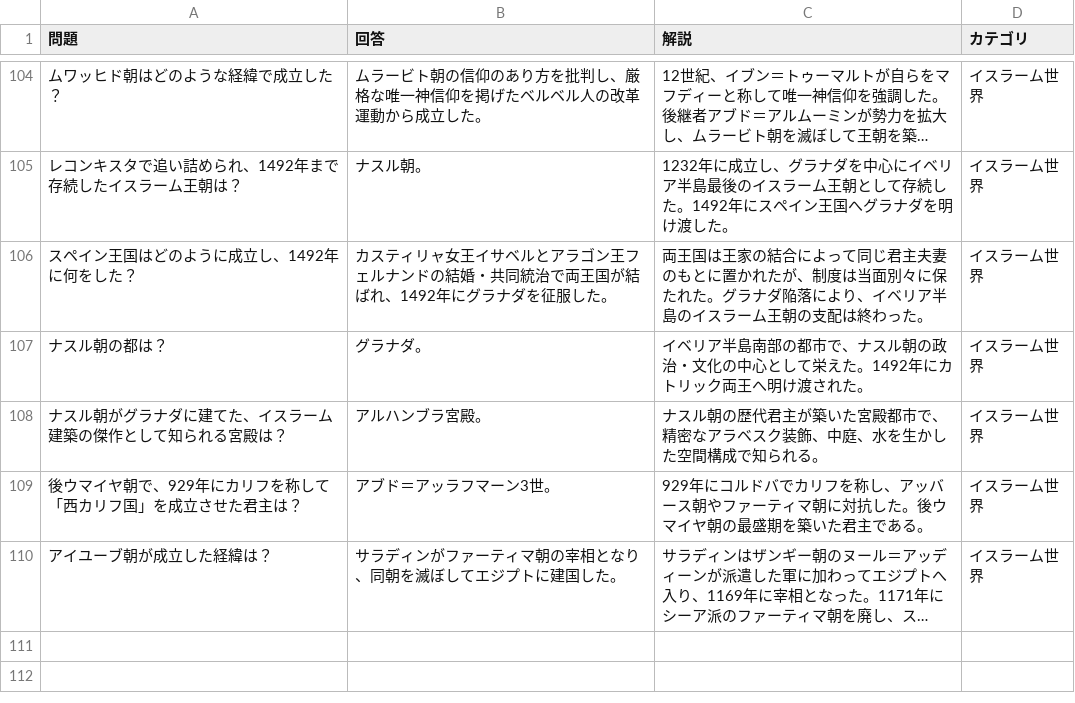
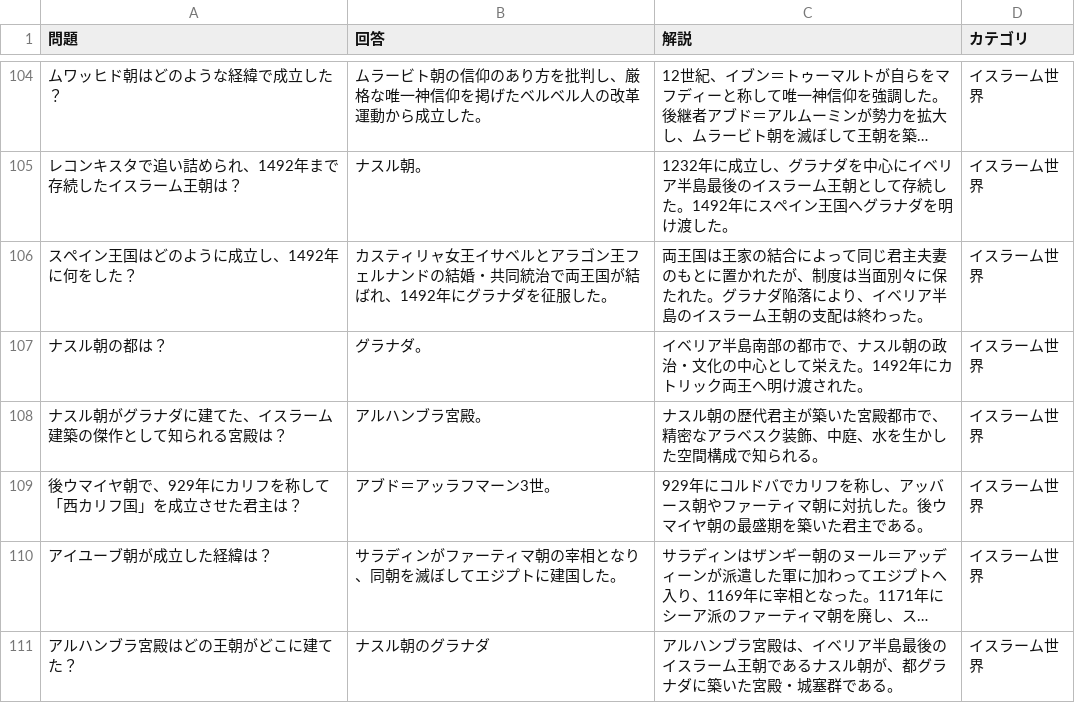
Before and after one commit to umedademu/anki, a CSV file: data/source/world-history-so/questions.csv, drawn as a sheet; only a part is shown, gaps mark what is left out; long unchanged cells end in …; the diff names each change by its address in the sheet, - before the commit and + after, or states it on an @@ line.

```diff
--- a/data/source/world-history-so/questions.csv
+++ b/data/source/world-history-so/questions.csv
+row 111: アルハンブラ宮殿はどの王朝がどこに建てた？ | ナスル朝のグラナダ | アルハンブラ宮殿は、イベリア半島最後のイスラーム王朝であるナスル朝が、都グラナダに築いた宮殿・城塞群である。 | イスラーム世界
```
Also changed, not shown: 13 other files.
